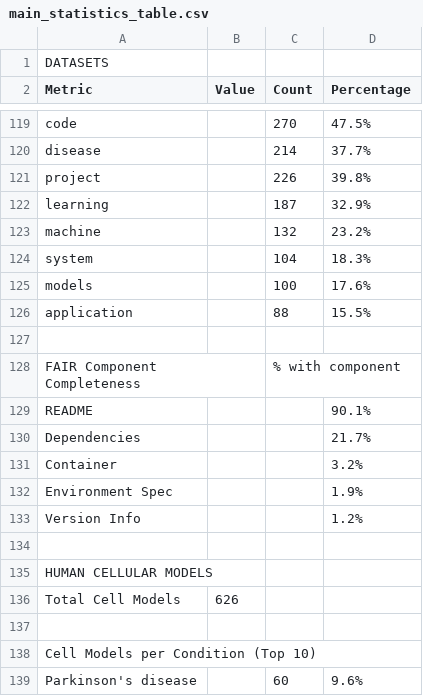
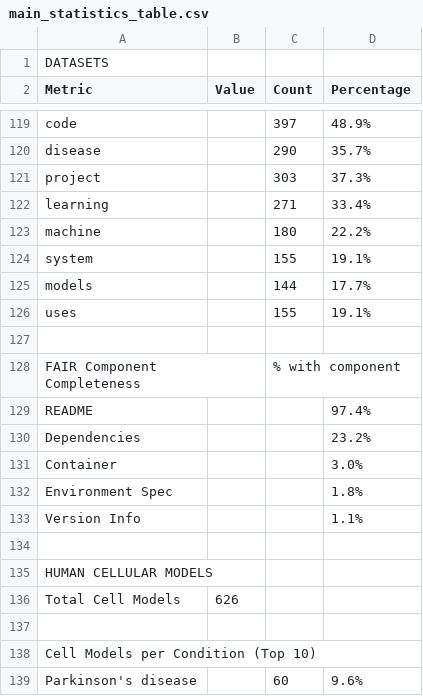
Before and after one commit to NIH-CARD/CARD_catalog_v0, a CSV file: paper_v0/v0.2/main_statistics_table.csv, drawn as a sheet; only a part is shown, gaps mark what is left out; removed rows and columns are numbered as before the commit, all else as after; the diff covers the shown part only; the diff names each change by its address in the sheet, - before the commit and + after, or states it on an @@ line.

```diff
--- a/paper_v0/v0.2/main_statistics_table.csv
+++ b/paper_v0/v0.2/main_statistics_table.csv
-C119 (Count): 270
+C119 (Count): 397
-D119 (Percentage): 47.5%
+D119 (Percentage): 48.9%
-C120 (Count): 214
+C120 (Count): 290
-D120 (Percentage): 37.7%
+D120 (Percentage): 35.7%
-C121 (Count): 226
+C121 (Count): 303
-D121 (Percentage): 39.8%
+D121 (Percentage): 37.3%
-C122 (Count): 187
+C122 (Count): 271
-D122 (Percentage): 32.9%
+D122 (Percentage): 33.4%
-C123 (Count): 132
+C123 (Count): 180
-D123 (Percentage): 23.2%
+D123 (Percentage): 22.2%
-C124 (Count): 104
+C124 (Count): 155
-D124 (Percentage): 18.3%
+D124 (Percentage): 19.1%
-C125 (Count): 100
+C125 (Count): 144
-D125 (Percentage): 17.6%
+D125 (Percentage): 17.7%
-row 126: application |  | 88 | 15.5%
+row 126: uses |  | 155 | 19.1%
-D129 (Percentage): 90.1%
+D129 (Percentage): 97.4%
-D130 (Percentage): 21.7%
+D130 (Percentage): 23.2%
-D131 (Percentage): 3.2%
+D131 (Percentage): 3.0%
-D132 (Percentage): 1.9%
+D132 (Percentage): 1.8%
-D133 (Percentage): 1.2%
+D133 (Percentage): 1.1%
```
Also changed, not shown: 7 added rows, 7 removed rows and 49 edited cells elsewhere in this file, paper_v0/v0.2/main_statistics_table.tsv, 1 other file.
